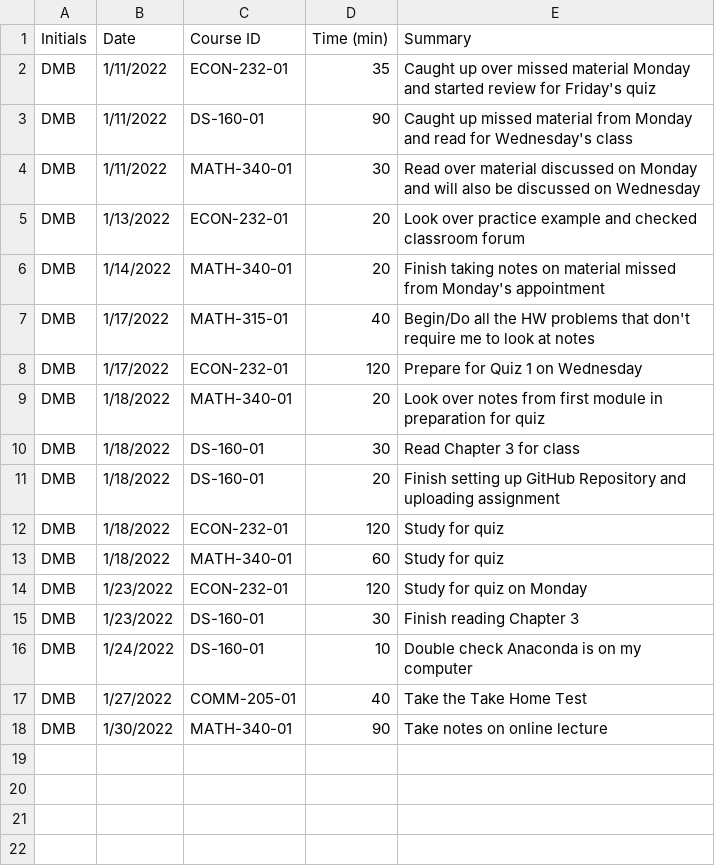
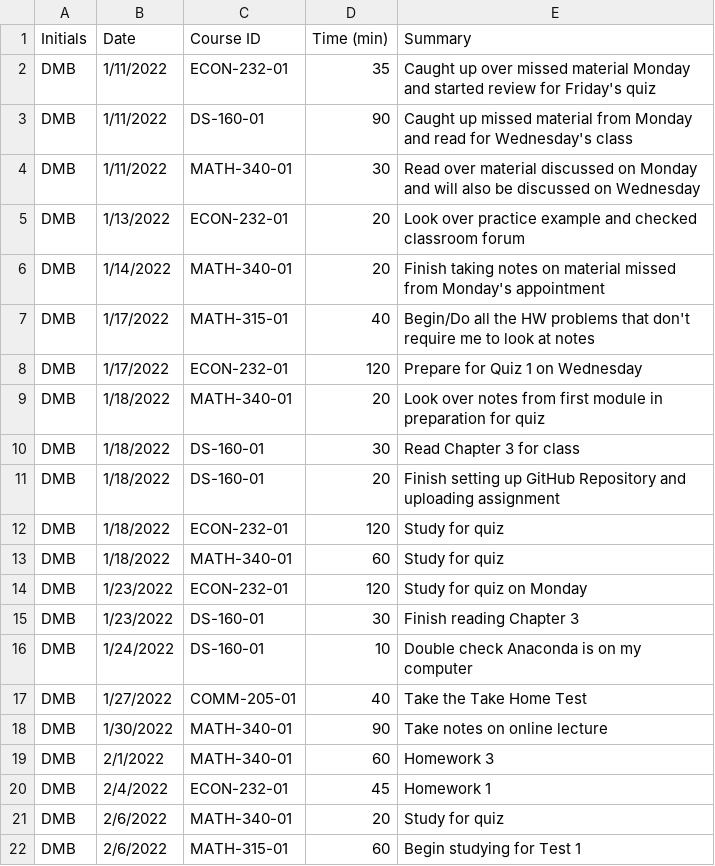
Before and after one commit to DrewBuhr/DMB_TimeSheet_Project, a CSV file: DMB_Timesheet_Project.csv, drawn as a sheet.

Commit message:
Add files via upload

```diff
--- a/DMB_Timesheet_Project.csv
+++ b/DMB_Timesheet_Project.csv
@@ -18 +18,5 @@ DMB,1/27/2022,COMM-205-01,40,Take the Take Home Test
 DMB,1/30/2022,MATH-340-01,90,Take notes on online lecture
+DMB,2/1/2022,MATH-340-01,60,Homework 3
+DMB,2/4/2022,ECON-232-01,45,Homework 1
+DMB,2/6/2022,MATH-340-01,20,Study for quiz
+DMB,2/6/2022,MATH-315-01,60,Begin studying for Test 1
```
